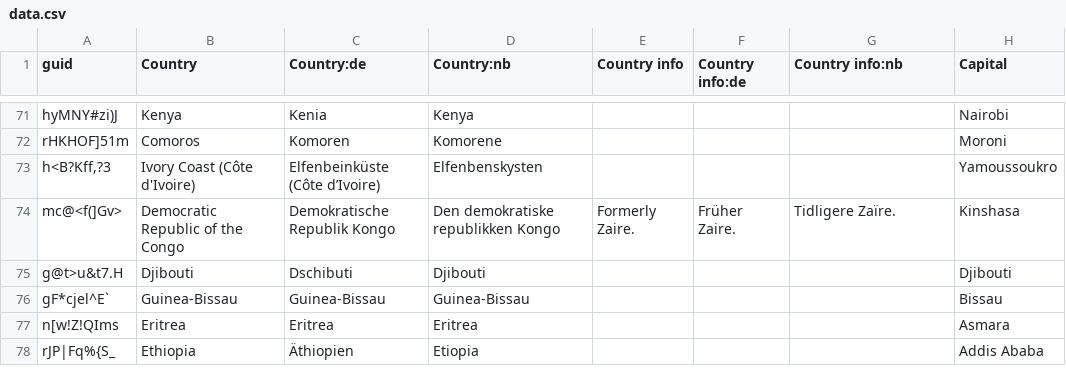
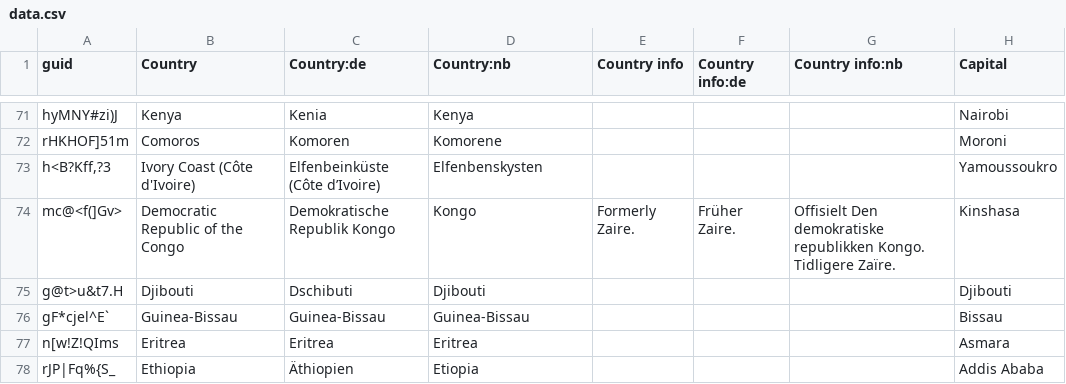
Before and after one commit to anki-geo/ultimate-geography, a CSV file: src/data.csv, drawn as a sheet; only a part is shown, gaps mark what is left out; the diff names each change by its address in the sheet, - before the commit and + after, or states it on an @@ line.

Commit message:
[nb] Update info about the Democratic Republic of the Congo
Government's recommendation:
https://www.regjeringen.no/no/dokumenter/statsnavn-og-hovedsteder---k/id87849/

```diff
--- a/src/data.csv
+++ b/src/data.csv
-D74 (Country:nb): Den demokratiske republikken Kongo
+D74 (Country:nb): Kongo
-G74 (Country info:nb): Tidligere Zaïre.
+G74 (Country info:nb): Offisielt Den demokratiske republikken Kongo. Tidligere Zaïre.
```
